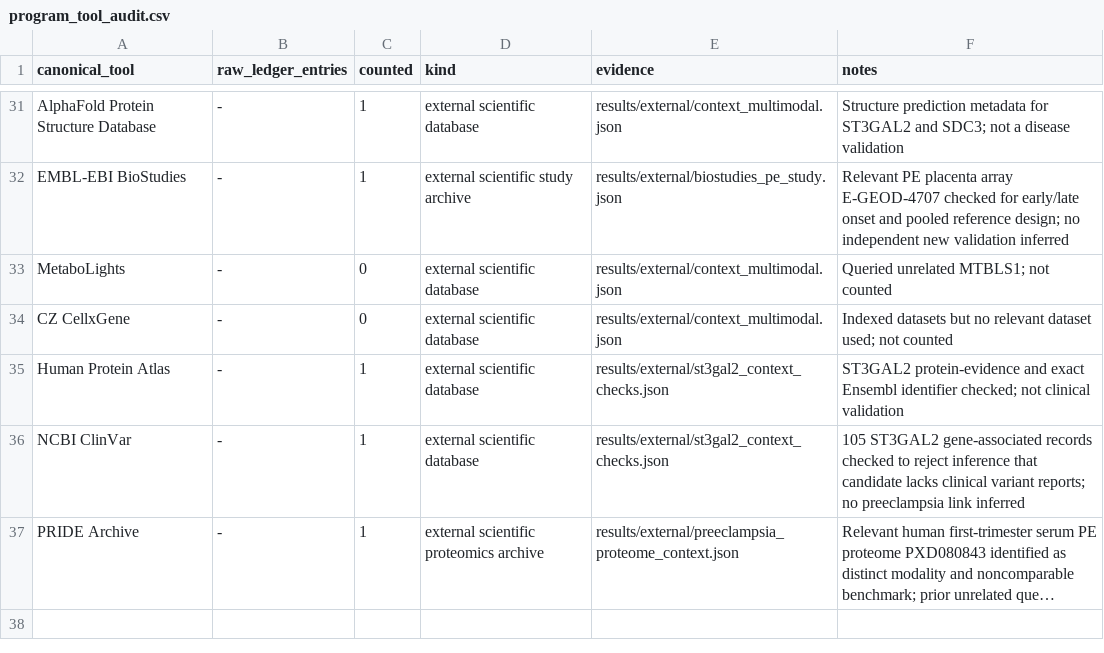
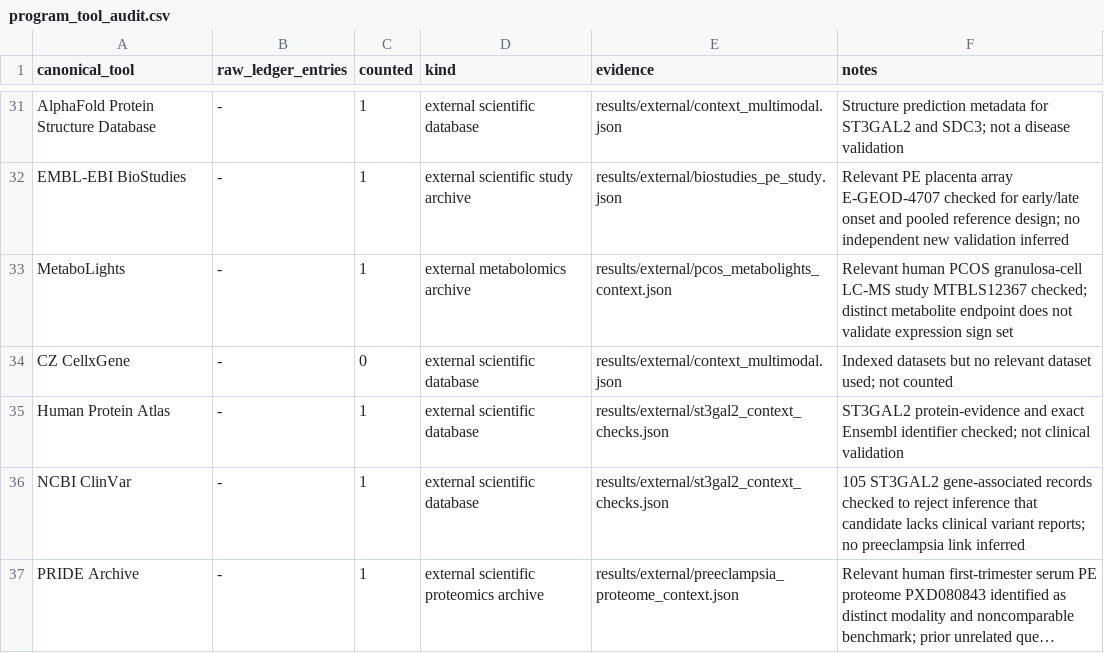
Before and after one commit to uditakankananonononono/mega27-25-biomarkers-underserved-diseases, a CSV file: results/program_tool_audit.csv, drawn as a sheet; only a part is shown, gaps mark what is left out; long unchanged cells end in ….

Commit message:
Use relevant PCOS metabolomics study to bound expression interpretation

```diff
--- a/results/program_tool_audit.csv
+++ b/results/program_tool_audit.csv
@@ -32,3 +32,3 @@ AlphaFold Protein Structure Database,-,1,external scientific database,results/ex
 EMBL-EBI BioStudies,-,1,external scientific study archive,results/external/biostudies_pe_study.json,Relevant PE placenta array E-GEOD-4707 checked for early/late onset and pooled reference design; no independent new validation inferred
-MetaboLights,-,0,external scientific database,results/external/context_multimodal.json,Queried unrelated MTBLS1; not counted
+MetaboLights,-,1,external metabolomics archive,results/external/pcos_metabolights_context.json,Relevant human PCOS granulosa-cell LC-MS study MTBLS12367 checked; distinct metabolite endpoint does not validate expression sign set
 CZ CellxGene,-,0,external scientific database,results/external/context_multimodal.json,Indexed datasets but no relevant dataset used; not counted
```
Also changed, not shown: 7 other files.
